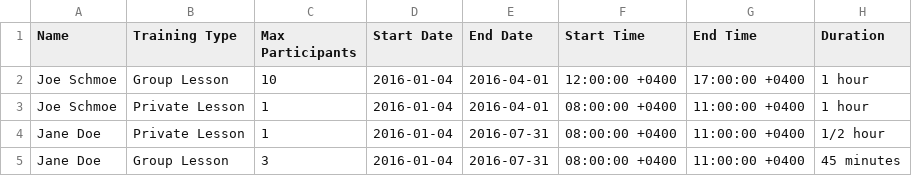
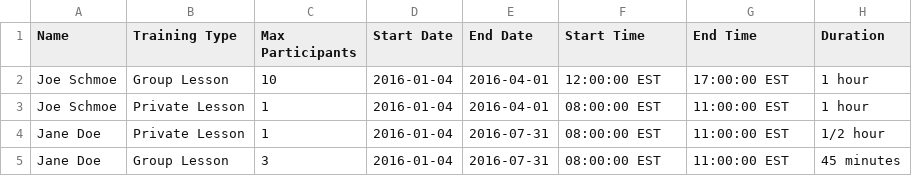
Before and after one commit to zgoldman/developer-candidate-interview, a CSV file: schedule/instructor_availability.csv, drawn as a sheet.

```diff
--- a/schedule/instructor_availability.csv
+++ b/schedule/instructor_availability.csv
@@ -1,5 +1,5 @@
 Name,Training Type,Max Participants,Start Date,End Date,Start Time,End Time,Duration
-Joe Schmoe,Group Lesson,10,2016-01-04,2016-04-01,12:00:00 +0400,17:00:00 +0400,1 hour
-Joe Schmoe,Private Lesson,1,2016-01-04,2016-04-01,08:00:00 +0400,11:00:00 +0400,1 hour
-Jane Doe,Private Lesson,1,2016-01-04,2016-07-31,08:00:00 +0400,11:00:00 +0400,1/2 hour
-Jane Doe,Group Lesson,3,2016-01-04,2016-07-31,08:00:00 +0400,11:00:00 +0400,45 minutes
+Joe Schmoe,Group Lesson,10,2016-01-04,2016-04-01,12:00:00 EST,17:00:00 EST,1 hour
+Joe Schmoe,Private Lesson,1,2016-01-04,2016-04-01,08:00:00 EST,11:00:00 EST,1 hour
+Jane Doe,Private Lesson,1,2016-01-04,2016-07-31,08:00:00 EST,11:00:00 EST,1/2 hour
+Jane Doe,Group Lesson,3,2016-01-04,2016-07-31,08:00:00 EST,11:00:00 EST,45 minutes
```
Also changed, not shown: schedule/input.csv, 2 other files.
